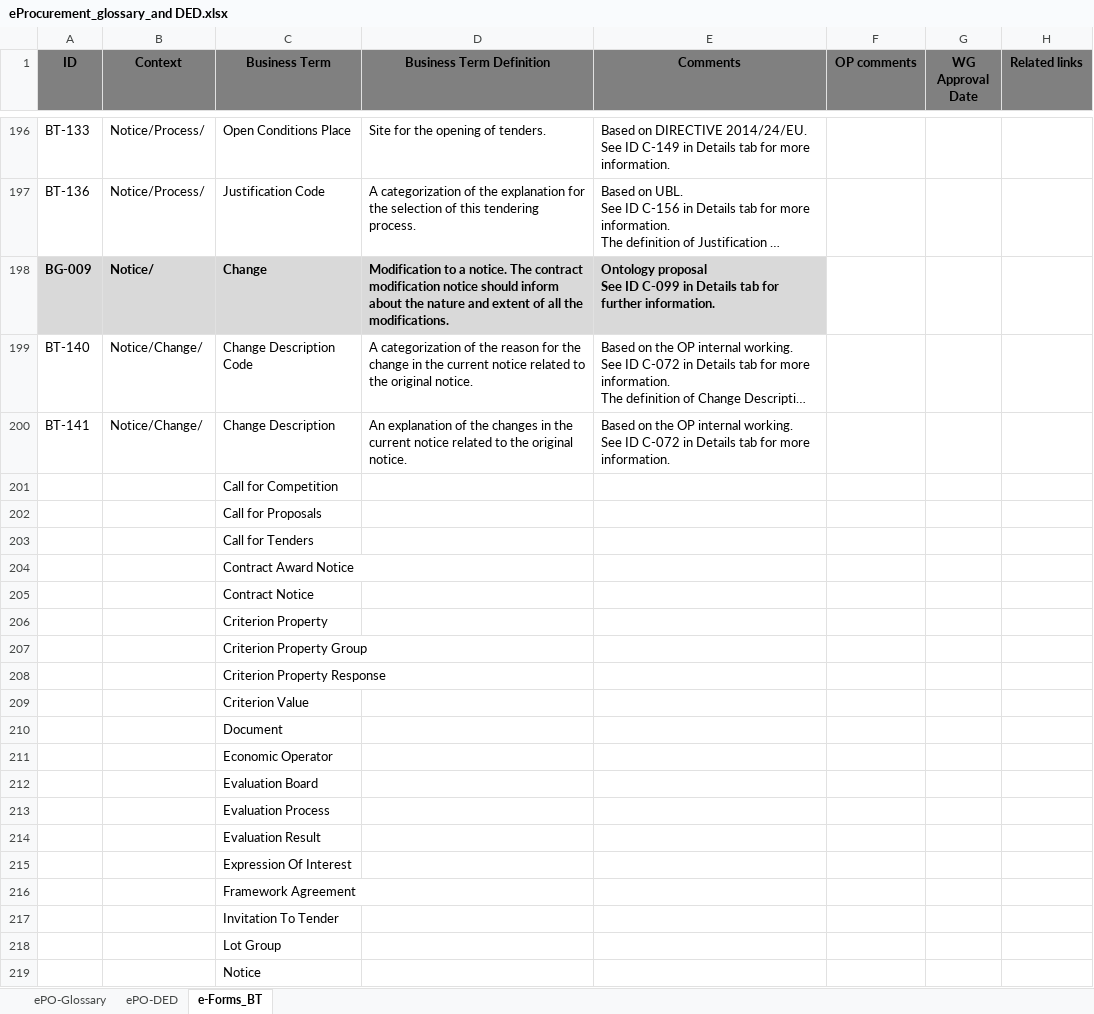
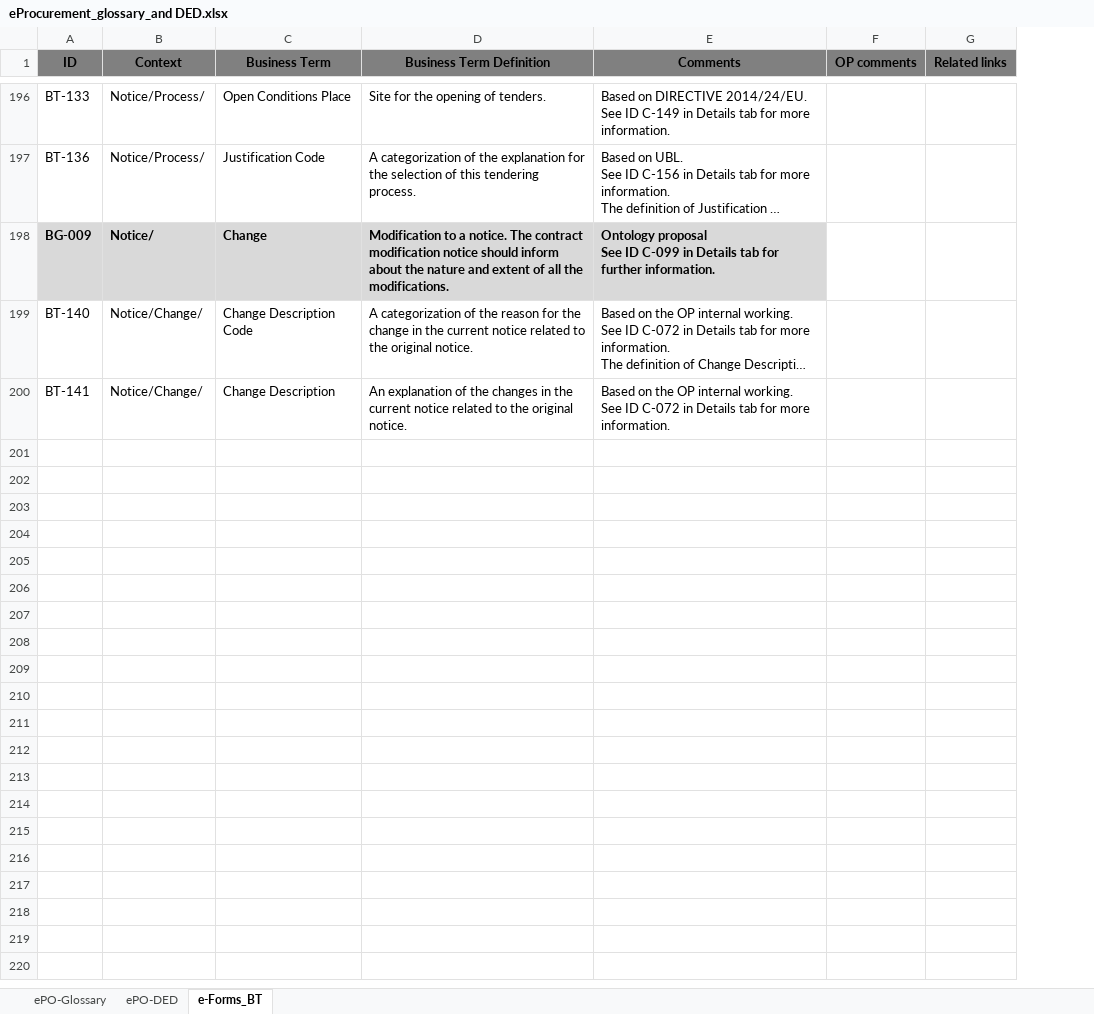
Before and after one commit to OP-TED/ePO, an Excel workbook: v2.0.0/02_IR_DED/eProcurement_glossary_and DED.xlsx, sheet e-Forms_BT, drawn as a sheet; only a part is shown, gaps mark what is left out; long unchanged cells end in …; values as stored, in another font and other column widths than the file's, no borders; the diff covers the shown part only; the diff names each change by its address in the sheet, - before the commit and + after, or states it on an @@ line.

Commit message:
DED check

```diff
--- a/v2.0.0/02_IR_DED/eProcurement_glossary_and DED.xlsx (sheet e-Forms_BT)
+++ b/v2.0.0/02_IR_DED/eProcurement_glossary_and DED.xlsx (sheet e-Forms_BT)
-column G (WG Approval Date), empty
-row 201:  |  | Call for Competition
-row 202:  |  | Call for Proposals
-row 203:  |  | Call for Tenders
-row 204:  |  | Contract Award Notice
-row 205:  |  | Contract Notice
-row 206:  |  | Criterion Property
-row 207:  |  | Criterion Property Group
-row 208:  |  | Criterion Property Response
-row 209:  |  | Criterion Value
-row 210:  |  | Document
-row 211:  |  | Economic Operator
-row 212:  |  | Evaluation Board
-row 213:  |  | Evaluation Process
-row 214:  |  | Evaluation Result
-row 215:  |  | Expression Of Interest
-row 216:  |  | Framework Agreement
-row 217:  |  | Invitation To Tender
-row 218:  |  | Lot Group
-row 219:  |  | Notice
```
Also changed, not shown: 18 removed rows elsewhere in this sheet.
